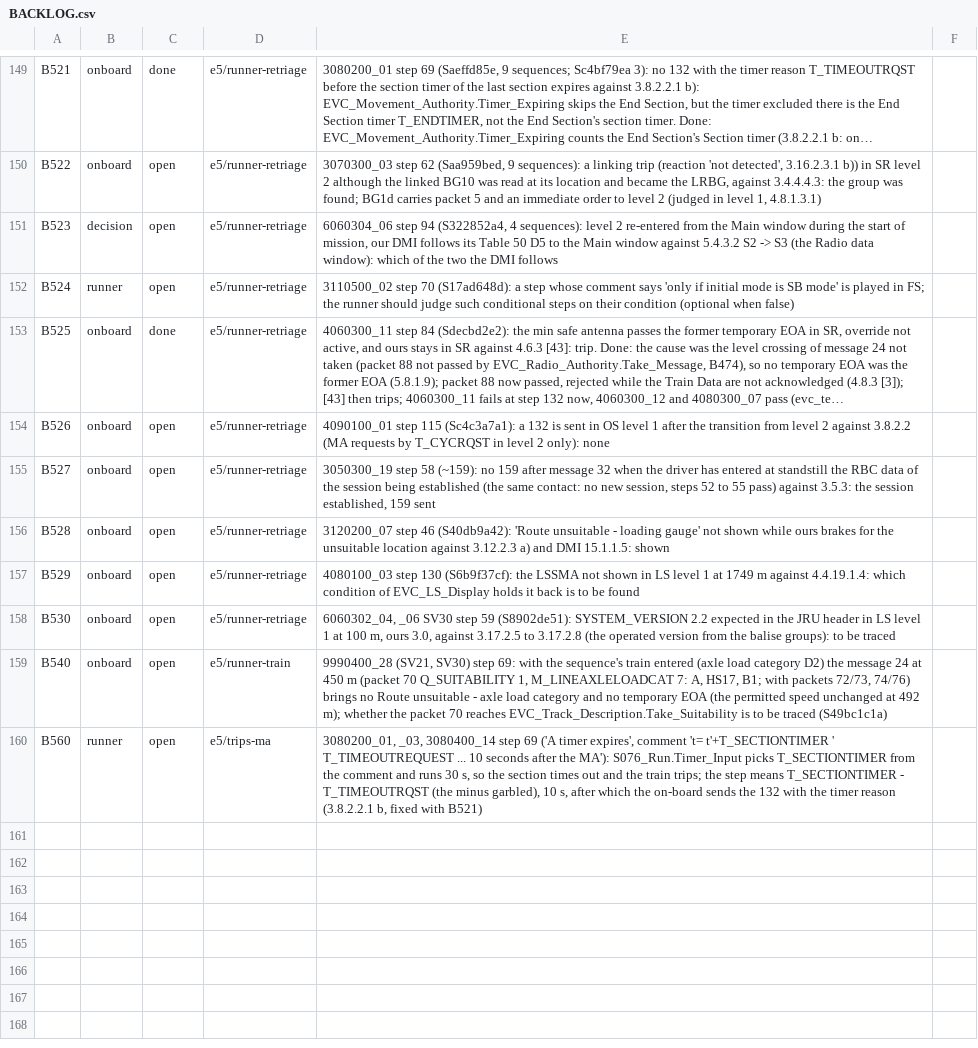
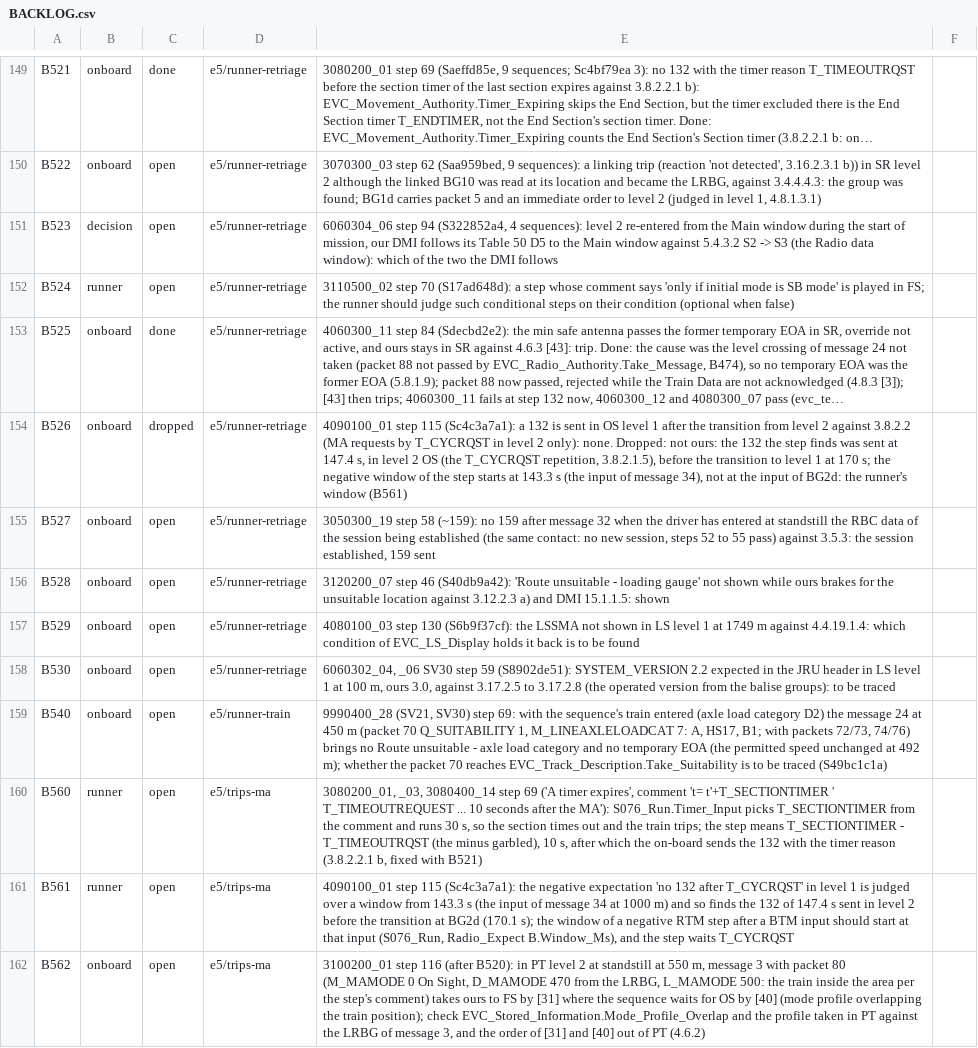
Before and after one commit to milanredele/etcs-dmi, a CSV file: doc/BACKLOG.csv, drawn as a sheet; only a part is shown, gaps mark what is left out; long unchanged cells end in …; the diff names each change by its address in the sheet, - before the commit and + after, or states it on an @@ line.

```diff
--- a/doc/BACKLOG.csv
+++ b/doc/BACKLOG.csv
-C154: open
+C154: dropped
-E154: …2 only): none
+E154: …2 only): none. Dropped: not ours: the 132 the step finds was sent at 147.4 s, in level 2 OS (the T_CYCRQST repetition, 3.8.2.1.5), before the transition to level 1 at 170 s; the negative window of the step starts at 143.3 s (the input of message 34), not at the input of BG2d: the runner's window (B561)
+row 161: B561 | runner | open | e5/trips-ma | 4090100_01 step 115 (Sc4c3a7a1): the negative expectation 'no 132 after T_CYCRQST' in level 1 is judged over a window from 143.3 s (the input of message 34 at 1000 m) and so finds the 132 of 147.4 s sent in level 2 before the transition at BG2d (170.1 s); the window of a negative RTM step after a BTM input should start at that input (S076_Run, Radio_Expect B.Window_Ms), and the step waits T_CYCRQST
+row 162: B562 | onboard | open | e5/trips-ma | 3100200_01 step 116 (after B520): in PT level 2 at standstill at 550 m, message 3 with packet 80 (M_MAMODE 0 On Sight, D_MAMODE 470 from the LRBG, L_MAMODE 500: the train inside the area per the step's comment) takes ours to FS by [31] where the sequence waits for OS by [40] (mode profile overlapping the train position); check EVC_Stored_Information.Mode_Profile_Overlap and the profile taken in PT against the LRBG of message 3, and the order of [31] and [40] out of PT (4.6.2)
```
Also changed, not shown: 3 other files.
